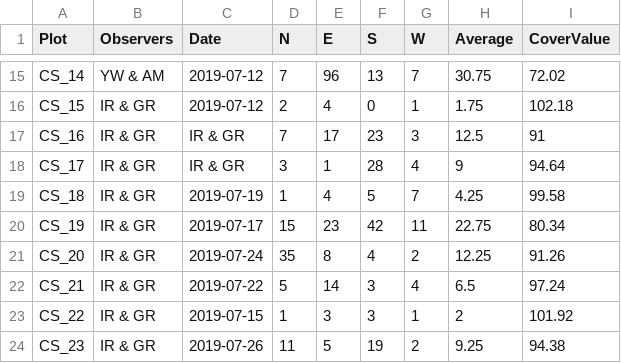
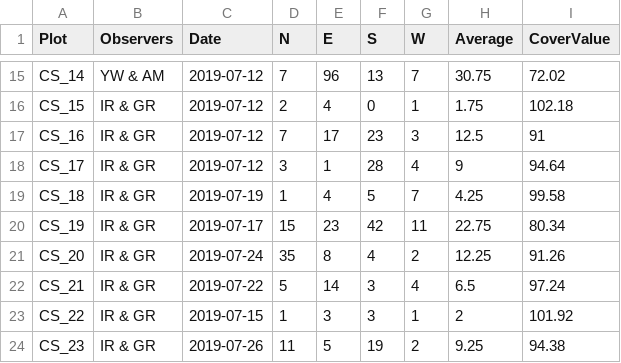
Before and after one commit to icrichmond/HareSpaceUse, a CSV file: Bella_kUD/BellakUD/input/CSRawData_CanopyClosure.csv, drawn as a sheet; only a part is shown, gaps mark what is left out.

Commit message:
Fixed dates for some sampling plots
Former-commit-id: 79f7aaeb7dcd18e8cbf557d55486b76b81ed6331

```diff
--- a/Bella_kUD/BellakUD/input/CSRawData_CanopyClosure.csv
+++ b/Bella_kUD/BellakUD/input/CSRawData_CanopyClosure.csv
@@ -16,4 +16,4 @@ CS_14,YW & AM,2019-07-12,7,96,13,7,30.75,72.02
 CS_15,IR & GR,2019-07-12,2,4,0,1,1.75,102.18
-CS_16,IR & GR,IR & GR,7,17,23,3,12.5,91
-CS_17,IR & GR,IR & GR,3,1,28,4,9,94.64
+CS_16,IR & GR,2019-07-12,7,17,23,3,12.5,91
+CS_17,IR & GR,2019-07-12,3,1,28,4,9,94.64
 CS_18,IR & GR,2019-07-19,1,4,5,7,4.25,99.58
```
